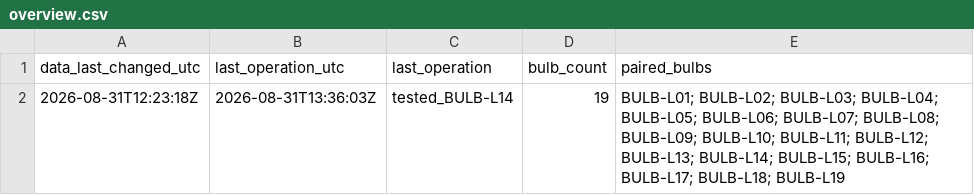
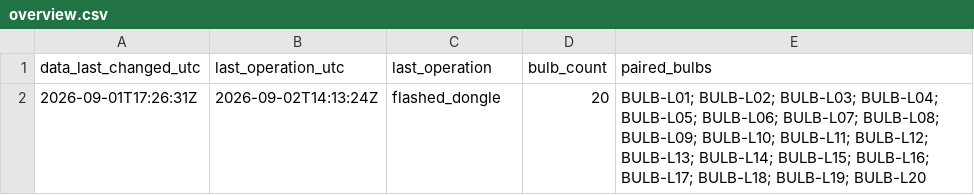
Before and after one commit to paulzerr/zigbee_dongle_flasher, a CSV file: overview.csv, drawn as a sheet.

Commit message:
feat: add safe bulb lifecycle tooling

```diff
--- a/overview.csv
+++ b/overview.csv
@@ -1,2 +1,2 @@
 data_last_changed_utc,last_operation_utc,last_operation,bulb_count,paired_bulbs
-2026-08-31T12:23:18Z,2026-08-31T13:36:03Z,tested_BULB-L14,19,BULB-L01; BULB-L02; BULB-L03; BULB-L04; BULB-L05; BULB-L06; BULB-L07; BULB-L08; BULB-L09; BULB-L10; BULB-L11; BULB-L12; BULB-L13; BULB-L14; BULB-L15; BULB-L16; BULB-L17; BULB-L18; BULB-L19
+2026-09-01T17:26:31Z,2026-09-02T14:13:24Z,flashed_dongle,20,BULB-L01; BULB-L02; BULB-L03; BULB-L04; BULB-L05; BULB-L06; BULB-L07; BULB-L08; BULB-L09; BULB-L10; BULB-L11; BULB-L12; BULB-L13; BULB-L14; BULB-L15; BULB-L16; BULB-L17; BULB-L18; BULB-L19; BULB-L20
```
Also changed, not shown: 10 other files.
